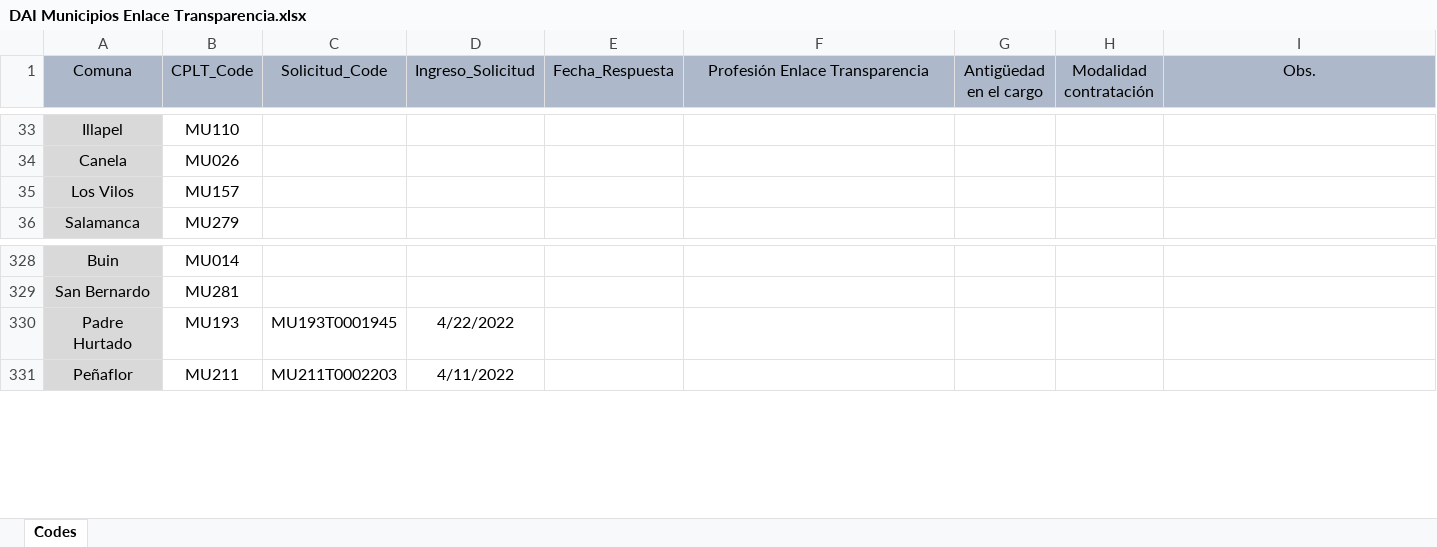
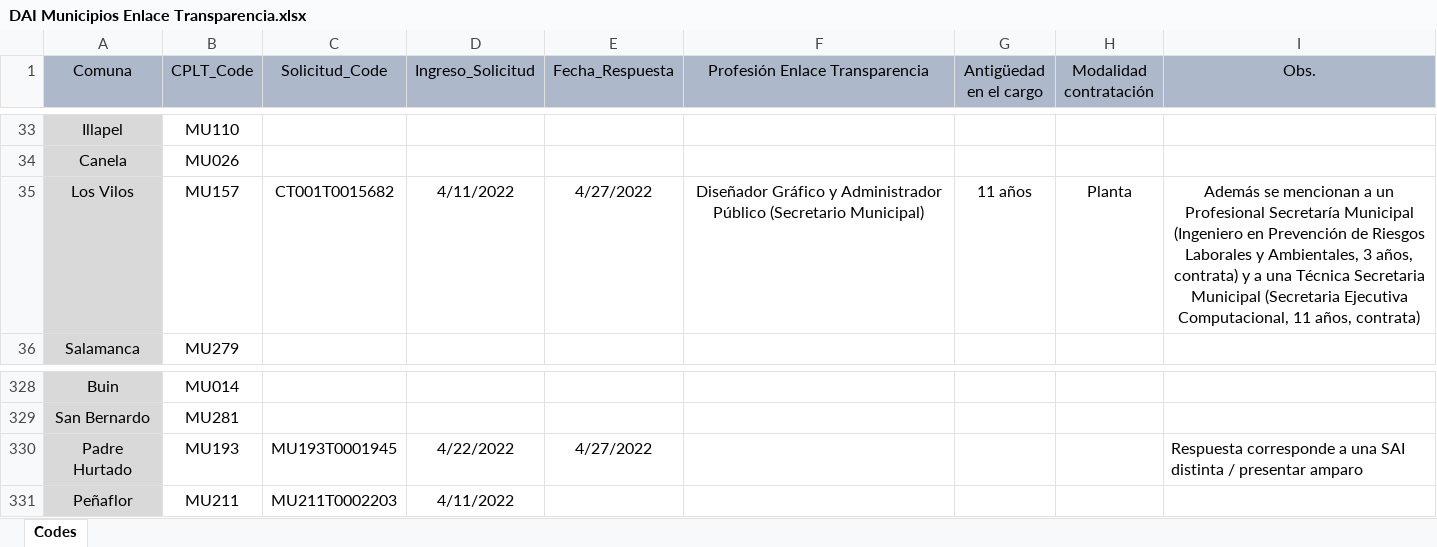
Before and after one commit to bgonzalezbustamante/local-gov-indicators, an Excel workbook: data/raw/CPLT/Request/DAI Municipios Enlace Transparencia.xlsx, sheet Codes, drawn as a sheet; only a part is shown, gaps mark what is left out; values as stored, in another font and other column widths than the file's, no borders; the diff names each change by its address in the sheet, - before the commit and + after, or states it on an @@ line.

Commit message:
Update DAI Municipios Enlace Transparencia.xlsx

```diff
--- a/data/raw/CPLT/Request/DAI Municipios Enlace Transparencia.xlsx (sheet Codes)
+++ b/data/raw/CPLT/Request/DAI Municipios Enlace Transparencia.xlsx (sheet Codes)
-C35 (Solicitud_Code): (empty)
+C35 (Solicitud_Code): CT001T0015682
-D35 (Ingreso_Solicitud): (empty)
+D35 (Ingreso_Solicitud): 4/11/2022
-E35 (Fecha_Respuesta): (empty)
+E35 (Fecha_Respuesta): 4/27/2022
-F35 (Profesión Enlace Transparencia): (empty)
+F35 (Profesión Enlace Transparencia): Diseñador Gráfico y Administrador Público (Secretario Municipal)
-G35 (Antigüedad en el cargo): (empty)
+G35 (Antigüedad en el cargo): 11 años
-H35 (Modalidad contratación): (empty)
+H35 (Modalidad contratación): Planta
-I35 (Obs.): (empty)
+I35 (Obs.): Además se mencionan a un Profesional Secretaría Municipal (Ingeniero en Prevención de Riesgos Laborales y Ambientales, 3 años, contrata) y a una Técnica Secretaria Municipal (Secretaria Ejecutiva Computacional, 11 años, contrata)
-E330 (Fecha_Respuesta): (empty)
+E330 (Fecha_Respuesta): 4/27/2022
-I330 (Obs.): (empty)
+I330 (Obs.): Respuesta corresponde a una SAI distinta / presentar amparo
```
